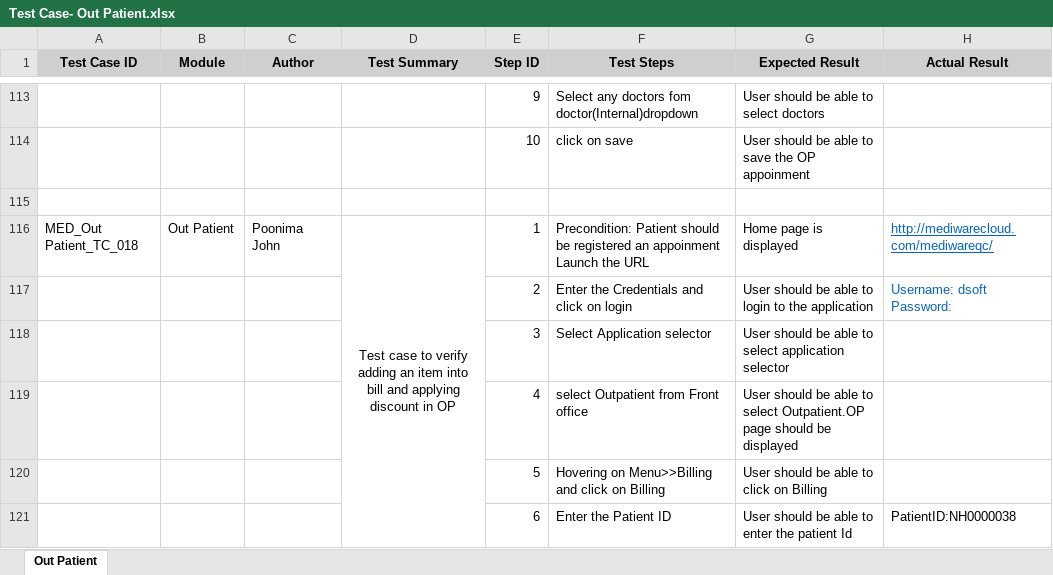
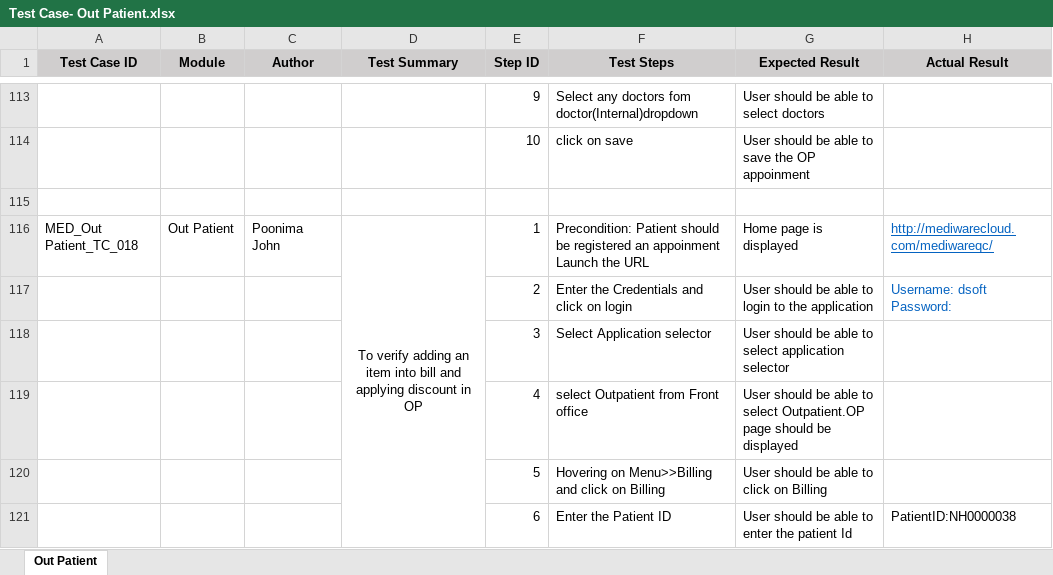
Before and after one commit to RijoJohnPatric/CentralRepository-Mediware, an Excel workbook: Test Case/Poornima/Test Case- Out Patient.xlsx, sheet Out Patient, drawn as a sheet; only a part is shown, gaps mark what is left out; values as stored, in another font and other column widths than the file's, no borders; the diff covers the shown part only; the diff names each change by its address in the sheet, - before the commit and + after, or states it on an @@ line.

```diff
--- a/Test Case/Poornima/Test Case- Out Patient.xlsx (sheet Out Patient)
+++ b/Test Case/Poornima/Test Case- Out Patient.xlsx (sheet Out Patient)
-D116 (Test Summary): Test case to verify adding…
+D116 (Test Summary): To verify adding…
```
Also changed, not shown: 46 edited cells elsewhere in this sheet, Test Case/Prapancha/Test Case- EMR.xlsx, 1 other file.
